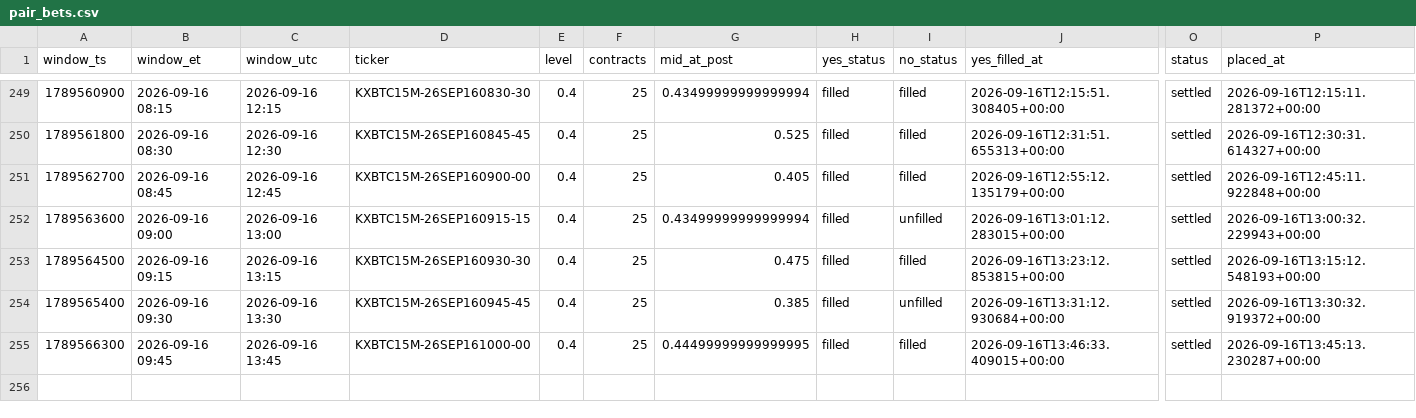
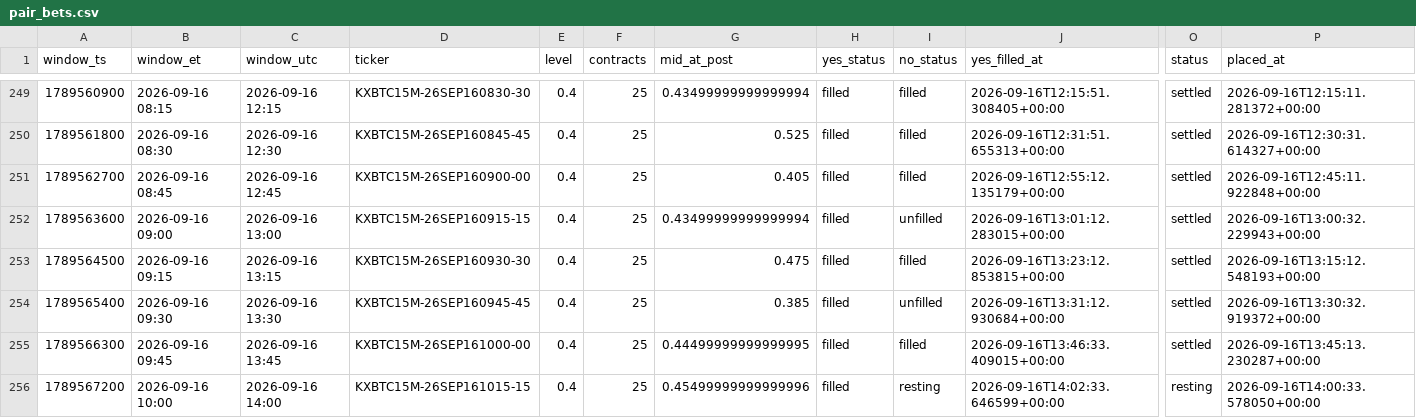
Before and after one commit to Astanwa/kalshi-pair-tape, a CSV file: data/pair_bets.csv, drawn as a sheet; only a part is shown, gaps mark what is left out; rows hold the shown columns only; the diff names each change by its address in the sheet, - before the commit and + after, or states it on an @@ line.

```diff
--- a/data/pair_bets.csv
+++ b/data/pair_bets.csv
+row 256: 1789567200 | 2026-09-16 10:00 | 2026-09-16 14:00 | KXBTC15M-26SEP161015-15 | 0.4 | 25 | 0.45499999999999996 | filled | resting | 2026-09-16T14:02:33.646599+00:00 | resting | 2026-09-16T14:00:33.578050+00:00
```
Also changed, not shown: data/quotes.csv, 2 other files.
